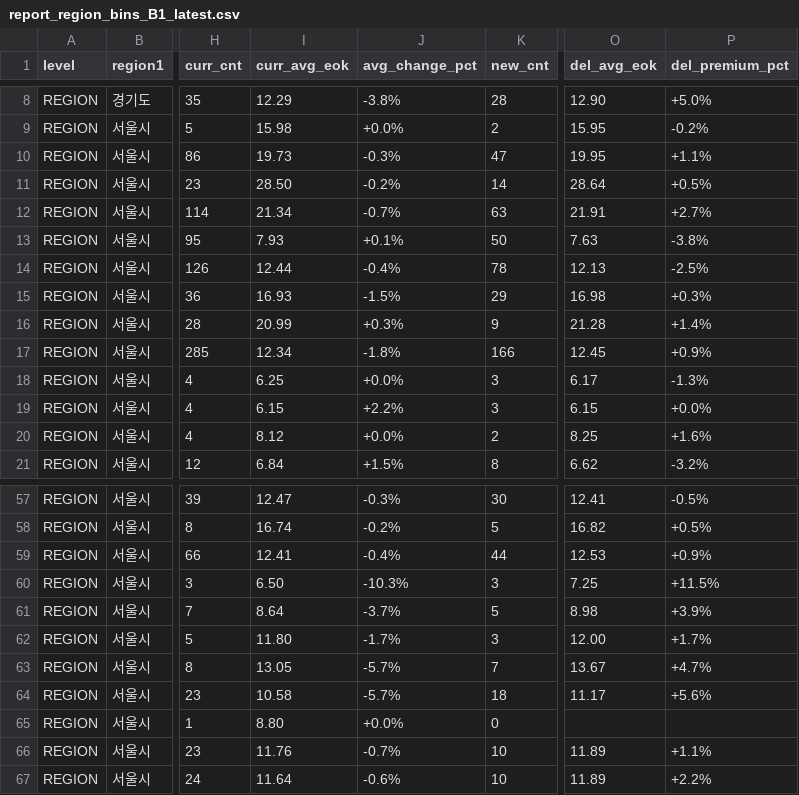
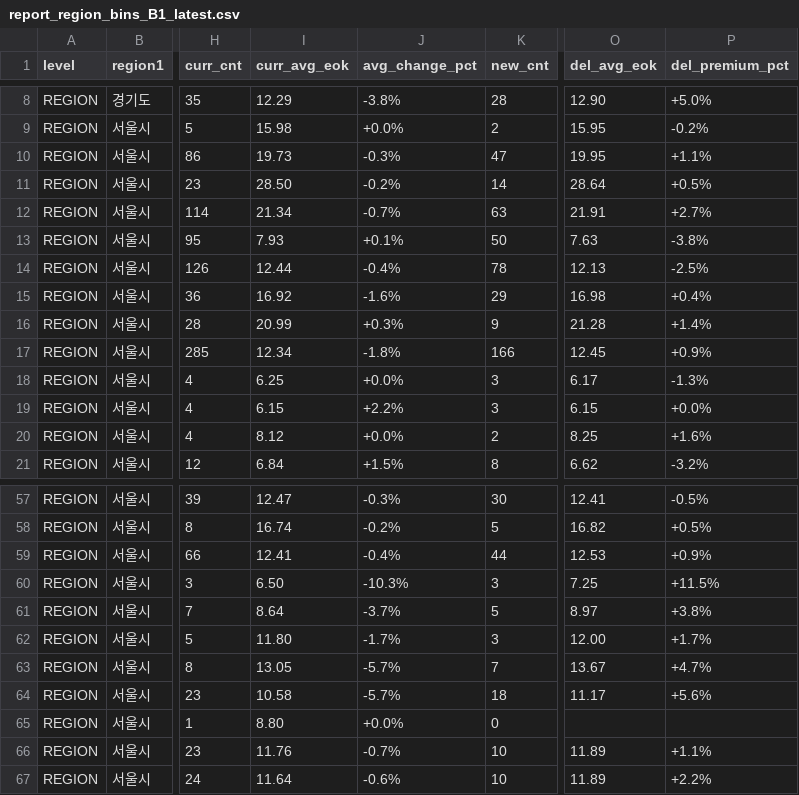
Before and after one commit to jhansummer/property-dashboard-maemul-tracking, a CSV file: reports/report_region_bins_B1_latest.csv, drawn as a sheet; only a part is shown, gaps mark what is left out; the diff names each change by its address in the sheet, - before the commit and + after, or states it on an @@ line.

```diff
--- a/reports/report_region_bins_B1_latest.csv
+++ b/reports/report_region_bins_B1_latest.csv
-I15 (curr_avg_eok): 16.93
+I15 (curr_avg_eok): 16.92
-J15 (avg_change_pct): -1.5%
+J15 (avg_change_pct): -1.6%
-P15 (del_premium_pct): +0.3%
+P15 (del_premium_pct): +0.4%
-O61 (del_avg_eok): 8.98
+O61 (del_avg_eok): 8.97
-P61 (del_premium_pct): +3.9%
+P61 (del_premium_pct): +3.8%
```
Also changed, not shown: reports/report_all_bins_B1_latest.csv, reports/report_complex_bins_A1_latest.csv, 2 other files.
